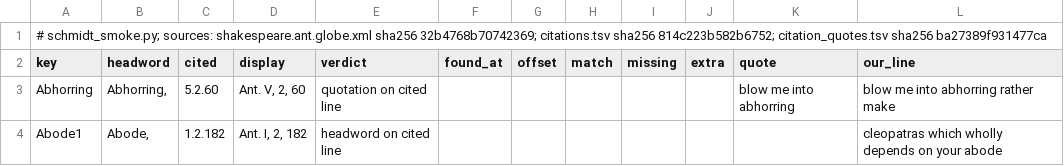
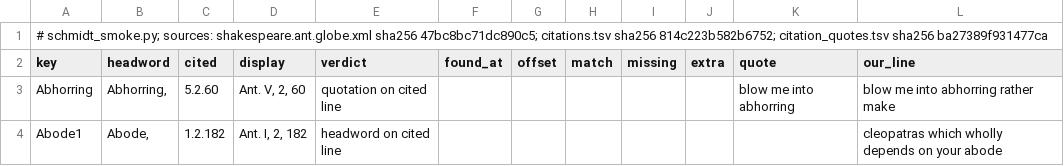
Before and after one commit to PerseusDLCode/corpus-tools, a TSV file: reports/globe/schmidt-smoke-ant.tsv, drawn as a sheet; only a part is shown.

```diff
--- a/reports/globe/schmidt-smoke-ant.tsv
+++ b/reports/globe/schmidt-smoke-ant.tsv
@@ -1,2 +1,2 @@
-# schmidt_smoke.py; sources: shakespeare.ant.globe.xml sha256 32b4768b70742369; citations.tsv sha256 814c223b582b6752; citation_quotes.tsv sha256 ba27389f931477ca
+# schmidt_smoke.py; sources: shakespeare.ant.globe.xml sha256 47bc8bc71dc890c5; citations.tsv sha256 814c223b582b6752; citation_quotes.tsv sha256 ba27389f931477ca
 key	headword	cited	display	verdict	found_at	offset	match	missing	extra	quote	our_line
```
Also changed, not shown: 2 other files.
